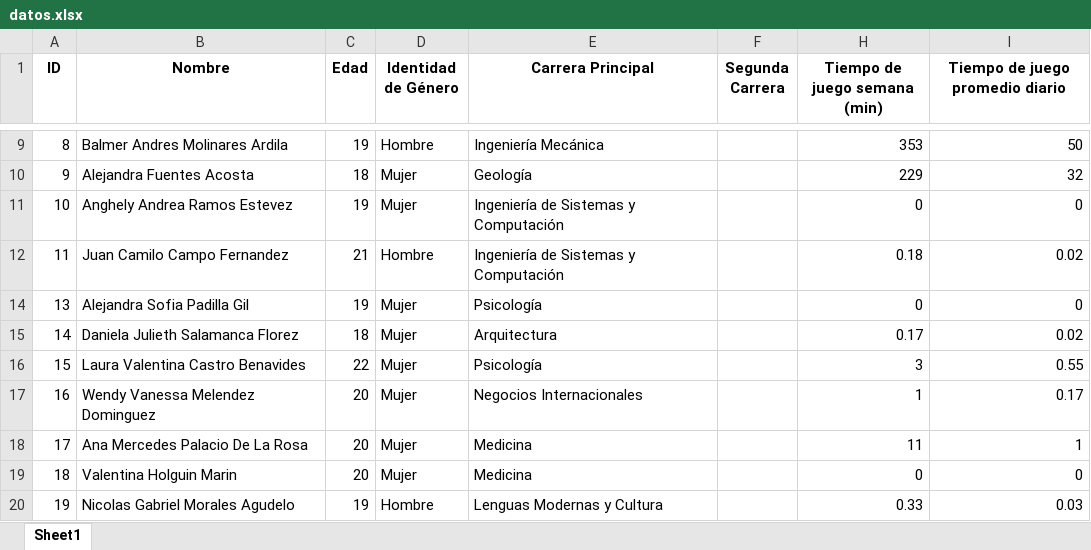
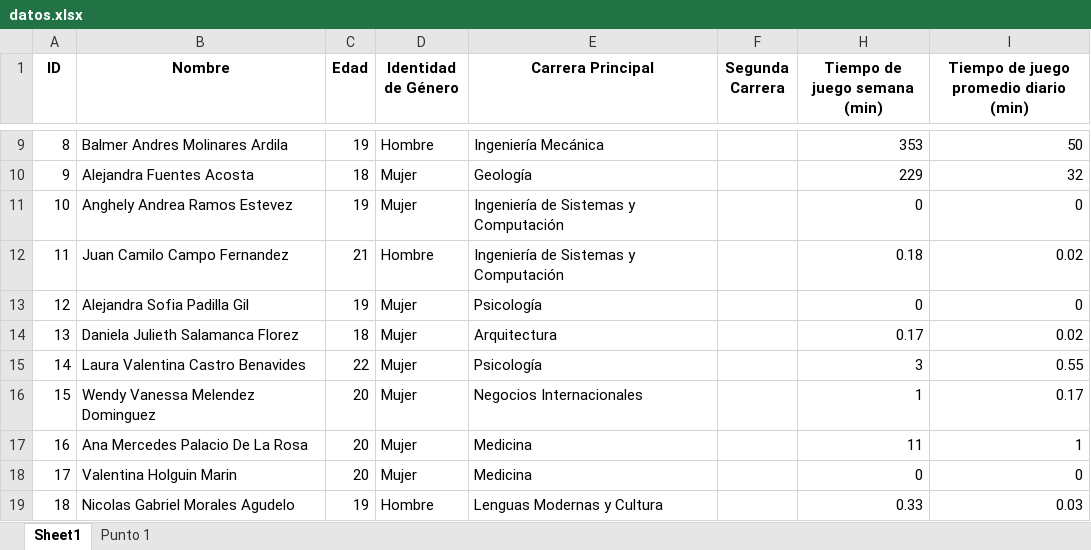
Before and after one commit to Cipriano074/PROYECTO_ESTADISTICA_DESCRIPTIVA_ADI, an Excel workbook: excel/datos.xlsx, sheet Sheet1, drawn as a sheet; only a part is shown, gaps mark what is left out; values as stored, in another font and other column widths than the file's, no borders; addresses are those after the commit; the diff names each change by its address in the sheet, - before the commit and + after, or states it on an @@ line.

```diff
--- a/excel/datos.xlsx (sheet Sheet1)
+++ b/excel/datos.xlsx (sheet Sheet1)
+sheet tab: Punto 1
-I1: Tiempo de juego promedio diario
+I1: Tiempo de juego promedio diario (min)
@@ column A (ID) renumbered from row 13 down @@
```
Also changed, not shown: hidden cells, charts or pictures.
